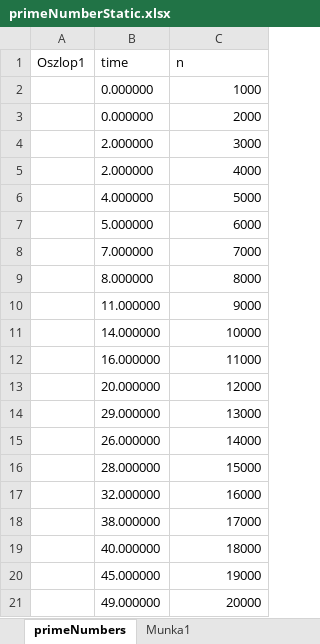
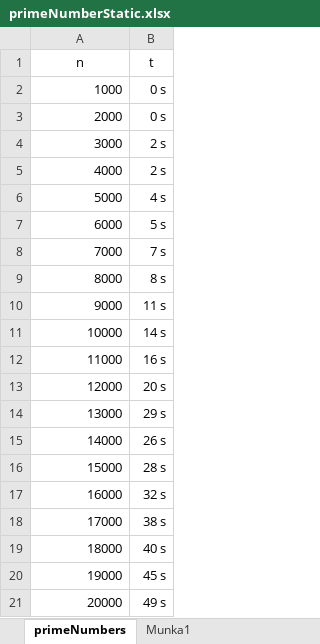
Before and after one commit to PogiAbel/Algoritmus, an Excel workbook: gyak2/primeNumberStatic.xlsx, sheet primeNumbers, drawn as a sheet; values as stored, in another font and other column widths than the file's, no borders; charts and pictures and table styles not drawn; removed rows and columns are numbered as before the commit, all else as after; the diff names each change by its address in the sheet, - before the commit and + after, or states it on an @@ line.

```diff
--- a/gyak2/primeNumberStatic.xlsx (sheet primeNumbers)
+++ b/gyak2/primeNumberStatic.xlsx (sheet primeNumbers)
-column A (Oszlop1), empty
-column B (time), rows 2-21: 0.000000 | 0.000000 | 2.000000 | 2.000000 | 4.000000 | 5.000000 | 7.000000 | 8.000000 | 11.000000 | 14.000000 | 16.000000 | 20.000000 | 29.000000 | 26.000000 | 28.000000 | 32.000000 | 38.000000 | 40.000000 | 45.000000 | 49.000000
+column B (t), rows 2-21: 0 s | 0 s | 2 s | 2 s | 4 s | 5 s | 7 s | 8 s | 11 s | 14 s | 16 s | 20 s | 29 s | 26 s | 28 s | 32 s | 38 s | 40 s | 45 s | 49 s
-A1 alignment: left
+A1 alignment: center
```
Also changed, not shown: charts or pictures, 2 other files.
